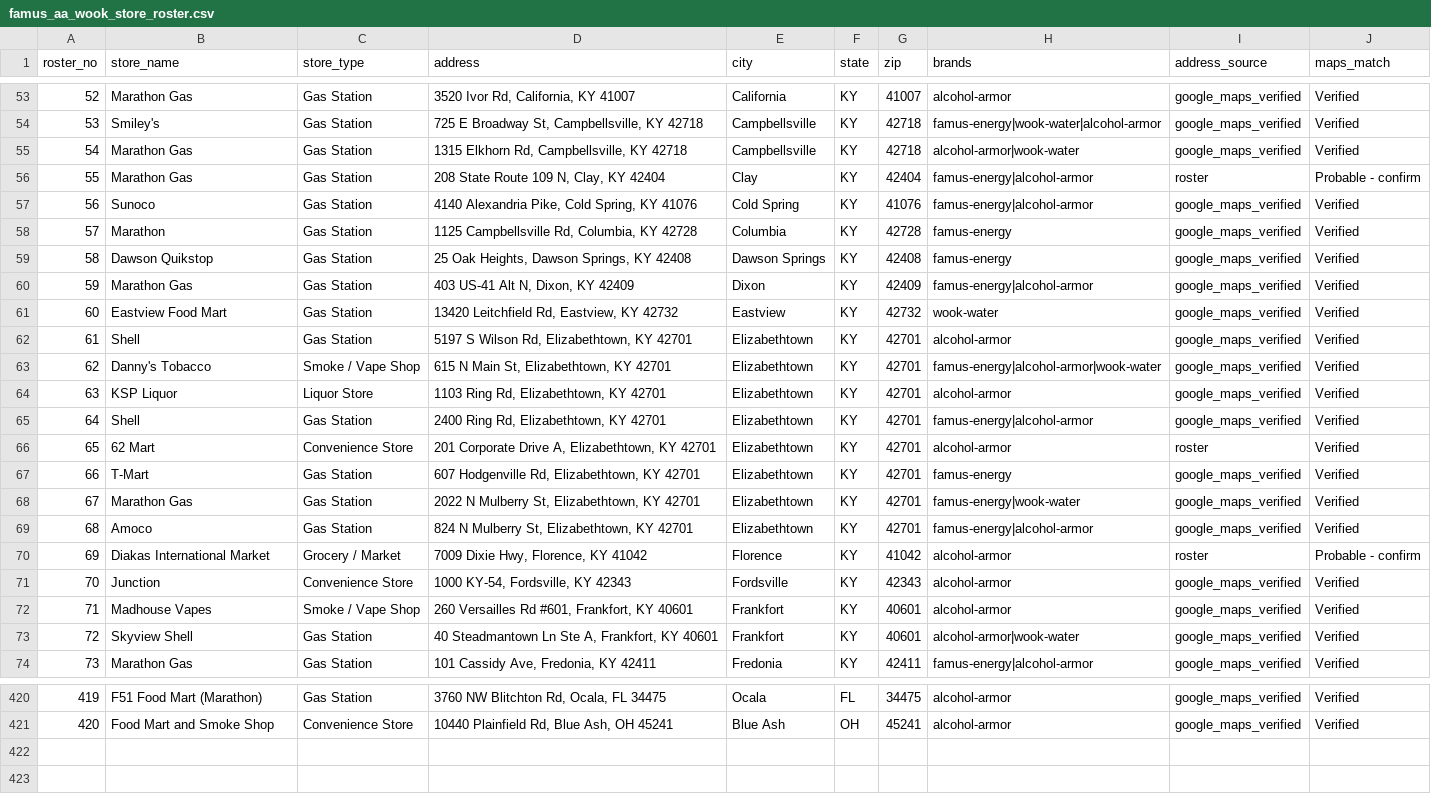
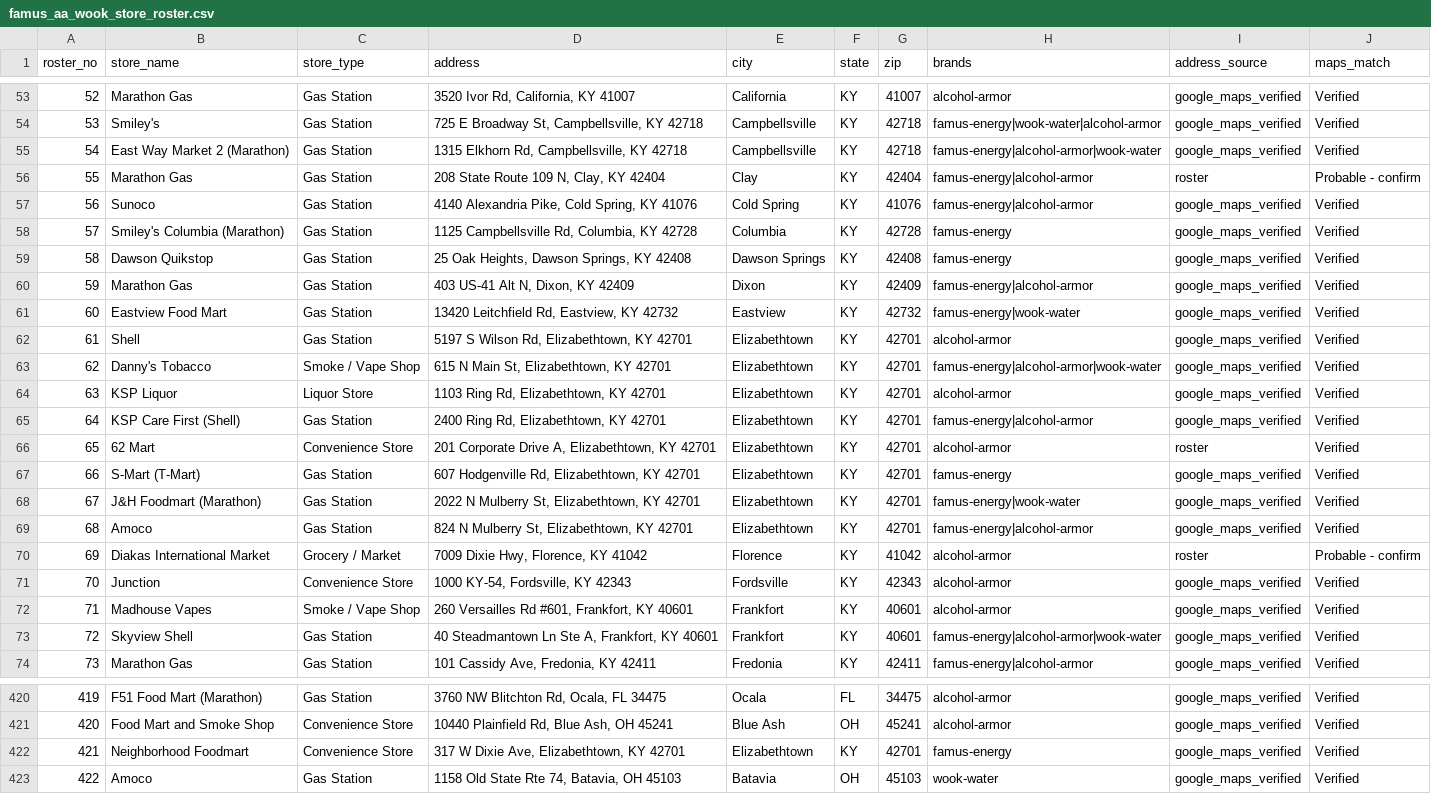
Before and after one commit to kyle915/spark-api, a CSV file: events/management/commands/data/famus_aa_wook_store_roster.csv, drawn as a sheet; only a part is shown, gaps mark what is left out; the diff covers the shown part only.

```diff
--- a/events/management/commands/data/famus_aa_wook_store_roster.csv
+++ b/events/management/commands/data/famus_aa_wook_store_roster.csv
@@ -54,9 +54,9 @@ roster_no,store_name,store_type,address,city,state,zip,brands,address_source,map
 53,Smiley's,Gas Station,"725 E Broadway St, Campbellsville, KY 42718",Campbellsville,KY,42718,famus-energy|wook-water|alcohol-armor,google_maps_verified,Verified
-54,Marathon Gas,Gas Station,"1315 Elkhorn Rd, Campbellsville, KY 42718",Campbellsville,KY,42718,alcohol-armor|wook-water,google_maps_verified,Verified
+54,East Way Market 2 (Marathon),Gas Station,"1315 Elkhorn Rd, Campbellsville, KY 42718",Campbellsville,KY,42718,famus-energy|alcohol-armor|wook-water,google_maps_verified,Verified
 55,Marathon Gas,Gas Station,"208 State Route 109 N, Clay, KY 42404",Clay,KY,42404,famus-energy|alcohol-armor,roster,Probable - confirm
 56,Sunoco,Gas Station,"4140 Alexandria Pike, Cold Spring, KY 41076",Cold Spring,KY,41076,famus-energy|alcohol-armor,google_maps_verified,Verified
-57,Marathon,Gas Station,"1125 Campbellsville Rd, Columbia, KY 42728",Columbia,KY,42728,famus-energy,google_maps_verified,Verified
+57,Smiley's Columbia (Marathon),Gas Station,"1125 Campbellsville Rd, Columbia, KY 42728",Columbia,KY,42728,famus-energy,google_maps_verified,Verified
 58,Dawson Quikstop,Gas Station,"25 Oak Heights, Dawson Springs, KY 42408",Dawson Springs,KY,42408,famus-energy,google_maps_verified,Verified
 59,Marathon Gas,Gas Station,"403 US-41 Alt N, Dixon, KY 42409",Dixon,KY,42409,famus-energy|alcohol-armor,google_maps_verified,Verified
-60,Eastview Food Mart,Gas Station,"13420 Leitchfield Rd, Eastview, KY 42732",Eastview,KY,42732,wook-water,google_maps_verified,Verified
+60,Eastview Food Mart,Gas Station,"13420 Leitchfield Rd, Eastview, KY 42732",Eastview,KY,42732,famus-energy|wook-water,google_maps_verified,Verified
 61,Shell,Gas Station,"5197 S Wilson Rd, Elizabethtown, KY 42701",Elizabethtown,KY,42701,alcohol-armor,google_maps_verified,Verified
@@ -64,6 +64,6 @@ roster_no,store_name,store_type,address,city,state,zip,brands,address_source,map
 63,KSP Liquor,Liquor Store,"1103 Ring Rd, Elizabethtown, KY 42701",Elizabethtown,KY,42701,alcohol-armor,google_maps_verified,Verified
-64,Shell,Gas Station,"2400 Ring Rd, Elizabethtown, KY 42701",Elizabethtown,KY,42701,famus-energy|alcohol-armor,google_maps_verified,Verified
+64,KSP Care First (Shell),Gas Station,"2400 Ring Rd, Elizabethtown, KY 42701",Elizabethtown,KY,42701,famus-energy|alcohol-armor,google_maps_verified,Verified
 65,62 Mart,Convenience Store,"201 Corporate Drive A, Elizabethtown, KY 42701",Elizabethtown,KY,42701,alcohol-armor,roster,Verified
-66,T-Mart,Gas Station,"607 Hodgenville Rd, Elizabethtown, KY 42701",Elizabethtown,KY,42701,famus-energy,google_maps_verified,Verified
-67,Marathon Gas,Gas Station,"2022 N Mulberry St, Elizabethtown, KY 42701",Elizabethtown,KY,42701,famus-energy|wook-water,google_maps_verified,Verified
+66,S-Mart (T-Mart),Gas Station,"607 Hodgenville Rd, Elizabethtown, KY 42701",Elizabethtown,KY,42701,famus-energy,google_maps_verified,Verified
+67,J&H Foodmart (Marathon),Gas Station,"2022 N Mulberry St, Elizabethtown, KY 42701",Elizabethtown,KY,42701,famus-energy|wook-water,google_maps_verified,Verified
 68,Amoco,Gas Station,"824 N Mulberry St, Elizabethtown, KY 42701",Elizabethtown,KY,42701,famus-energy|alcohol-armor,google_maps_verified,Verified
@@ -72,3 +72,3 @@ roster_no,store_name,store_type,address,city,state,zip,brands,address_source,map
 71,Madhouse Vapes,Smoke / Vape Shop,"260 Versailles Rd #601, Frankfort, KY 40601",Frankfort,KY,40601,alcohol-armor,google_maps_verified,Verified
-72,Skyview Shell,Gas Station,"40 Steadmantown Ln Ste A, Frankfort, KY 40601",Frankfort,KY,40601,alcohol-armor|wook-water,google_maps_verified,Verified
+72,Skyview Shell,Gas Station,"40 Steadmantown Ln Ste A, Frankfort, KY 40601",Frankfort,KY,40601,famus-energy|alcohol-armor|wook-water,google_maps_verified,Verified
 73,Marathon Gas,Gas Station,"101 Cassidy Ave, Fredonia, KY 42411",Fredonia,KY,42411,famus-energy|alcohol-armor,google_maps_verified,Verified
@@ -421 +421,3 @@ roster_no,store_name,store_type,address,city,state,zip,brands,address_source,map
 420,Food Mart and Smoke Shop,Convenience Store,"10440 Plainfield Rd, Blue Ash, OH 45241",Blue Ash,OH,45241,alcohol-armor,google_maps_verified,Verified
+421,Neighborhood Foodmart,Convenience Store,"317 W Dixie Ave, Elizabethtown, KY 42701",Elizabethtown,KY,42701,famus-energy,google_maps_verified,Verified
+422,Amoco,Gas Station,"1158 Old State Rte 74, Batavia, OH 45103",Batavia,OH,45103,wook-water,google_maps_verified,Verified
```
Also changed, not shown: 19 edited cells elsewhere in this file, 15 other files.
